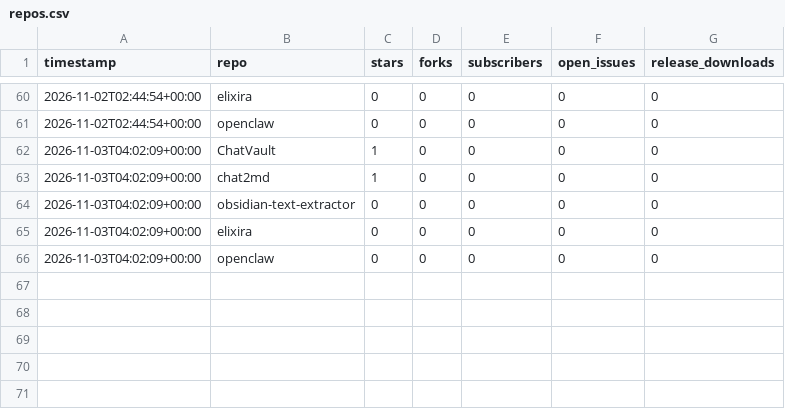
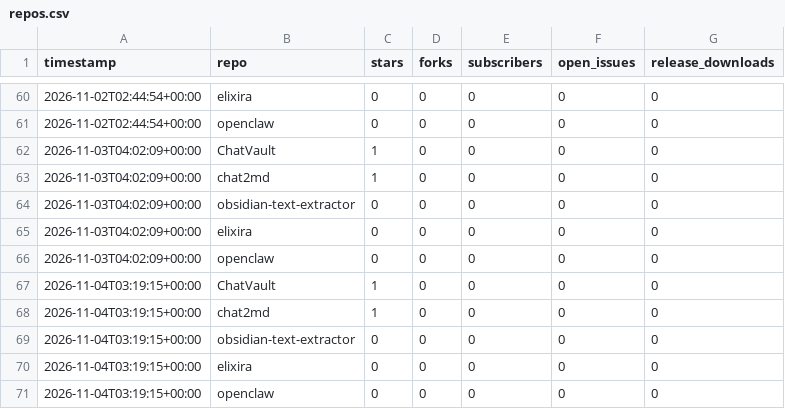
Before and after one commit to martenzi/github-stats, a CSV file: metrics/repos.csv, drawn as a sheet; only a part is shown, gaps mark what is left out.

```diff
--- a/metrics/repos.csv
+++ b/metrics/repos.csv
@@ -66 +66,6 @@ timestamp,repo,stars,forks,subscribers,open_issues,release_downloads
 2026-11-03T04:02:09+00:00,openclaw,0,0,0,0,0
+2026-11-04T03:19:15+00:00,ChatVault,1,0,0,0,0
+2026-11-04T03:19:15+00:00,chat2md,1,0,0,0,0
+2026-11-04T03:19:15+00:00,obsidian-text-extractor,0,0,0,0,0
+2026-11-04T03:19:15+00:00,elixira,0,0,0,0,0
+2026-11-04T03:19:15+00:00,openclaw,0,0,0,0,0
```
Also changed, not shown: metrics/profile.csv.
